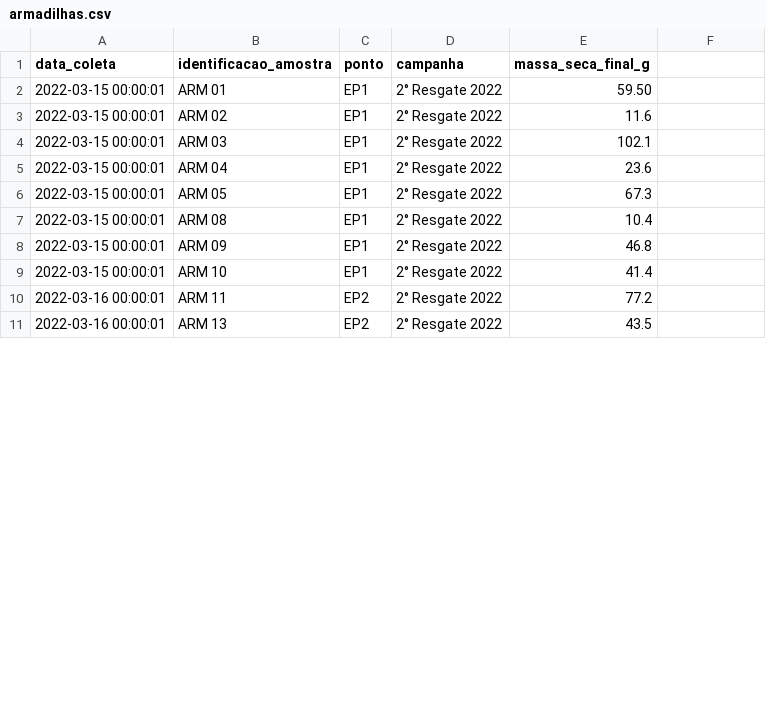
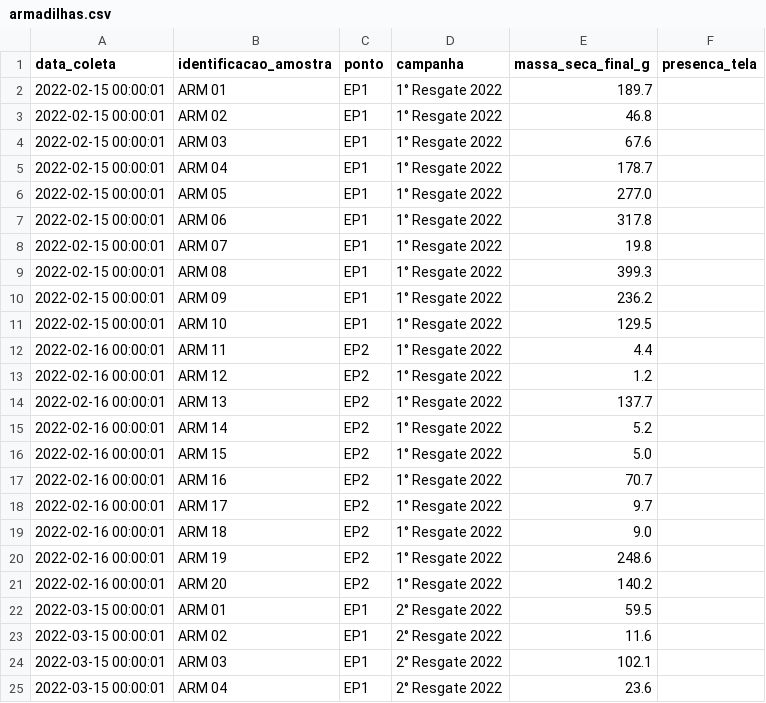
Before and after one commit to ambilev/poc-pgda, a CSV file: armadilhas.csv, drawn as a sheet; only a part is shown; the shorter side is filled out with more unchanged rows; the diff covers the shown part only.

Commit message:
+ Informação sobre presença de tela na armadilha

```diff
--- a/armadilhas.csv
+++ b/armadilhas.csv
@@ -1,2 +1,22 @@
-data_coleta,identificacao_amostra,ponto,campanha,massa_seca_final_g
-2022-03-15 00:00:01,ARM 01,EP1,2° Resgate 2022,59.50
+data_coleta,identificacao_amostra,ponto,campanha,massa_seca_final_g,presenca_tela
+2022-02-15 00:00:01,ARM 01,EP1,1° Resgate 2022,189.7,
+2022-02-15 00:00:01,ARM 02,EP1,1° Resgate 2022,46.8,
+2022-02-15 00:00:01,ARM 03,EP1,1° Resgate 2022,67.6,
+2022-02-15 00:00:01,ARM 04,EP1,1° Resgate 2022,178.7,
+2022-02-15 00:00:01,ARM 05,EP1,1° Resgate 2022,277.0,
+2022-02-15 00:00:01,ARM 06,EP1,1° Resgate 2022,317.8,
+2022-02-15 00:00:01,ARM 07,EP1,1° Resgate 2022,19.8,
+2022-02-15 00:00:01,ARM 08,EP1,1° Resgate 2022,399.3,
+2022-02-15 00:00:01,ARM 09,EP1,1° Resgate 2022,236.2,
+2022-02-15 00:00:01,ARM 10,EP1,1° Resgate 2022,129.5,
+2022-02-16 00:00:01,ARM 11,EP2,1° Resgate 2022,4.4,
+2022-02-16 00:00:01,ARM 12,EP2,1° Resgate 2022,1.2,
+2022-02-16 00:00:01,ARM 13,EP2,1° Resgate 2022,137.7,
+2022-02-16 00:00:01,ARM 14,EP2,1° Resgate 2022,5.2,
+2022-02-16 00:00:01,ARM 15,EP2,1° Resgate 2022,5.0,
+2022-02-16 00:00:01,ARM 16,EP2,1° Resgate 2022,70.7,
+2022-02-16 00:00:01,ARM 17,EP2,1° Resgate 2022,9.7,
+2022-02-16 00:00:01,ARM 18,EP2,1° Resgate 2022,9.0,
+2022-02-16 00:00:01,ARM 19,EP2,1° Resgate 2022,248.6,
+2022-02-16 00:00:01,ARM 20,EP2,1° Resgate 2022,140.2,
+2022-03-15 00:00:01,ARM 01,EP1,2° Resgate 2022,59.5,
```
Also changed, not shown: 73 edited cells elsewhere in this file.
